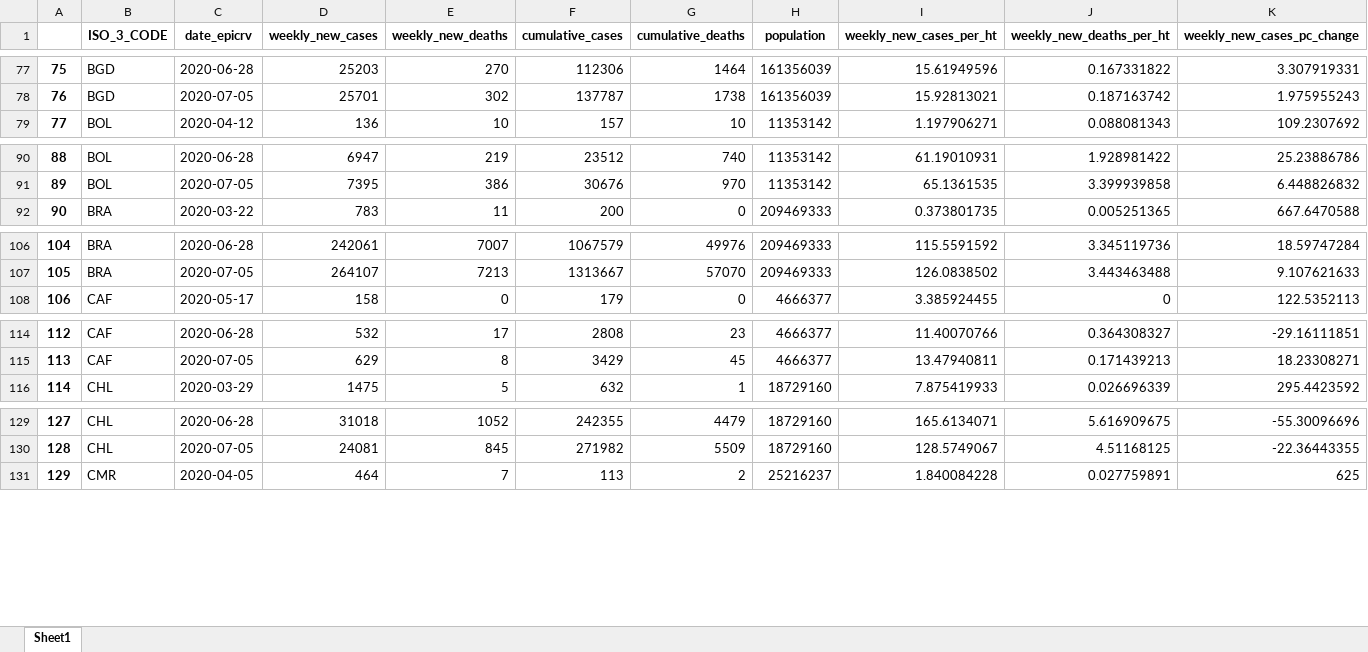
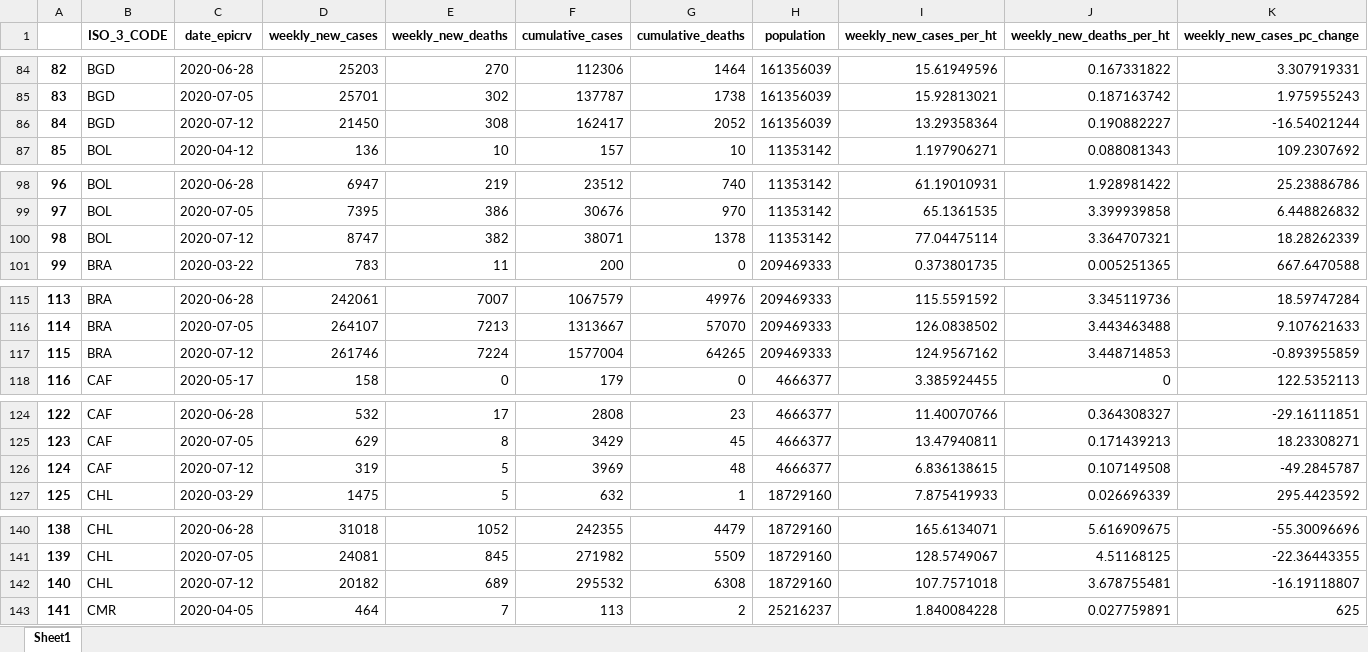
Before and after one commit to OCHA-DAP/pa-COVID-trend-analysis, an Excel workbook: hrp_covid_weekly_trend.xlsx, sheet Sheet1, drawn as a sheet; only a part is shown, gaps mark what is left out; values as stored, in another font and other column widths than the file's, no borders; rows hold the shown columns only; the diff covers the shown part only; the diff names each change by its address in the sheet, - before the commit and + after, or states it on an @@ line.

```diff
--- a/hrp_covid_weekly_trend.xlsx (sheet Sheet1)
+++ b/hrp_covid_weekly_trend.xlsx (sheet Sheet1)
@@ column A renumbered between rows 11 and 879 @@
+row 86: 84 | BGD | 2020-07-12 | 21450 | 308 | 162417 | 2052 | 161356039 | 13.29358364 | 0.190882227 | -16.54021244
+row 100: 98 | BOL | 2020-07-12 | 8747 | 382 | 38071 | 1378 | 11353142 | 77.04475114 | 3.364707321 | 18.28262339
+row 117: 115 | BRA | 2020-07-12 | 261746 | 7224 | 1577004 | 64265 | 209469333 | 124.9567162 | 3.448714853 | -0.893955859
+row 126: 124 | CAF | 2020-07-12 | 319 | 5 | 3969 | 48 | 4666377 | 6.836138615 | 0.107149508 | -49.2845787
+row 142: 140 | CHL | 2020-07-12 | 20182 | 689 | 295532 | 6308 | 18729160 | 107.7571018 | 3.678755481 | -16.19118807
```
Also changed, not shown: 62 added rows elsewhere in this sheet, 2 other files.
